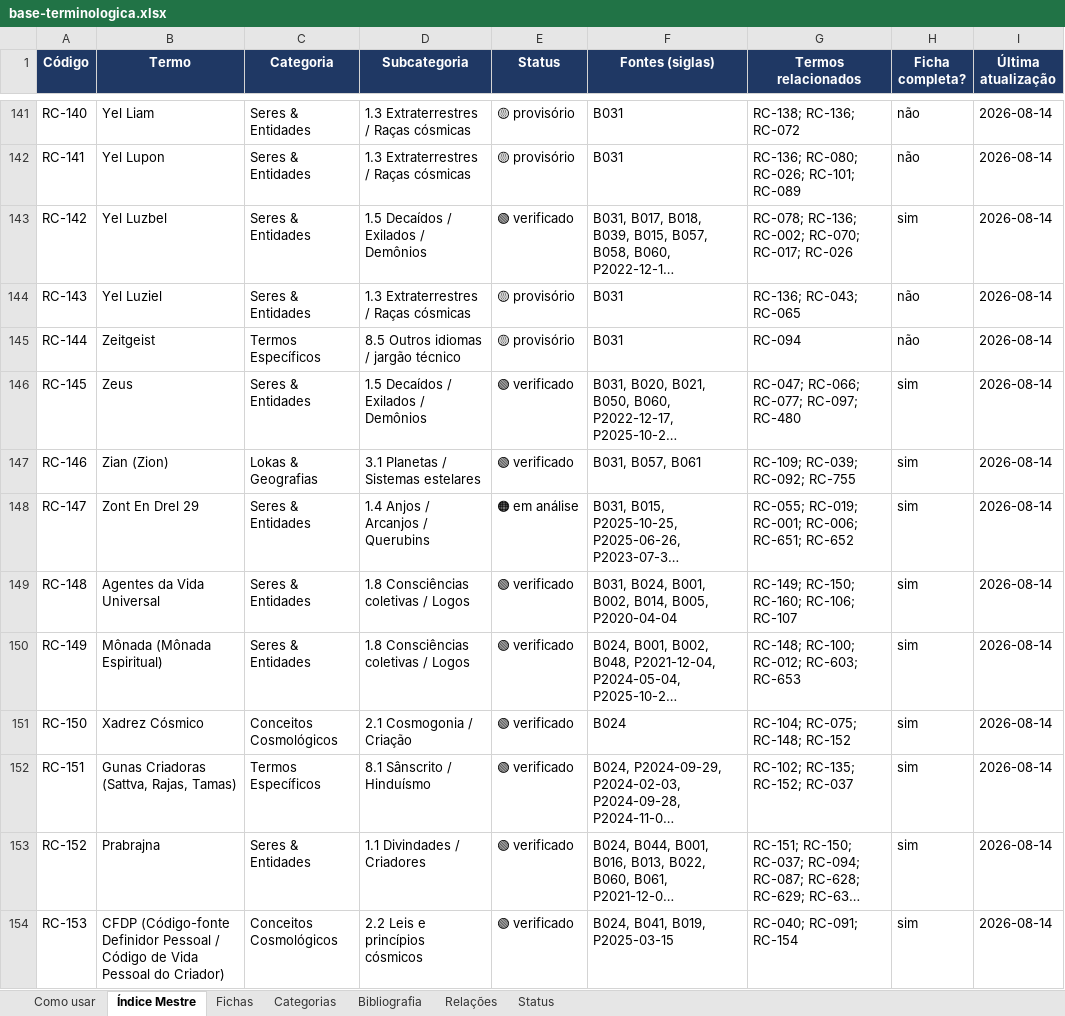
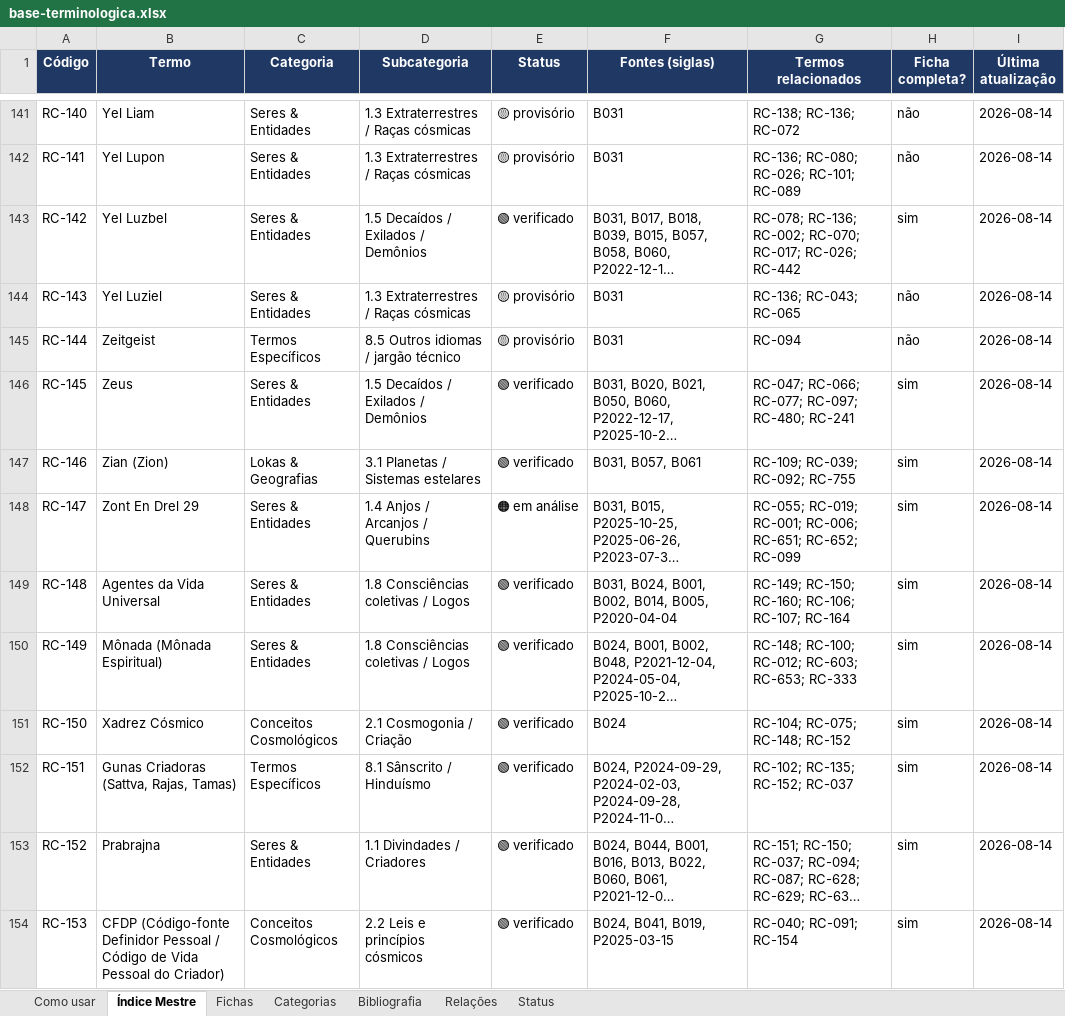
Before and after one commit to institutocura-maker/Termos-RC, an Excel workbook: base-terminologica.xlsx, sheet Índice Mestre, drawn as a sheet; only a part is shown, gaps mark what is left out; long unchanged cells end in …; values as stored, in another font and other column widths than the file's, no borders; the diff covers the shown part only; the diff names each change by its address in the sheet, - before the commit and + after, or states it on an @@ line.

```diff
--- a/base-terminologica.xlsx (sheet Índice Mestre)
+++ b/base-terminologica.xlsx (sheet Índice Mestre)
-G143 (Termos relacionados): …RC-070; RC-017; RC-026
+G143 (Termos relacionados): …RC-070; RC-017; RC-026; RC-442
-G146 (Termos relacionados): RC-047; RC-066; RC-077; RC-097; RC-480
+G146 (Termos relacionados): RC-047; RC-066; RC-077; RC-097; RC-480; RC-241
-G148 (Termos relacionados): …RC-006; RC-651; RC-652
+G148 (Termos relacionados): …RC-006; RC-651; RC-652; RC-099
-G149 (Termos relacionados): RC-149; RC-150; RC-160; RC-106; RC-107
+G149 (Termos relacionados): RC-149; RC-150; RC-160; RC-106; RC-107; RC-164
-G150 (Termos relacionados): RC-148; RC-100; RC-012; RC-603; RC-653
+G150 (Termos relacionados): RC-148; RC-100; RC-012; RC-603; RC-653; RC-333
```
Also changed, not shown: 122 edited cells elsewhere in this sheet, sheet Fichas, sheet Relações, 6 other files.
